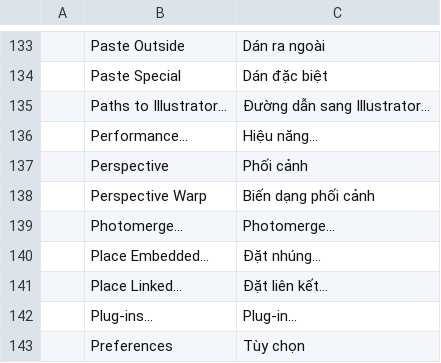
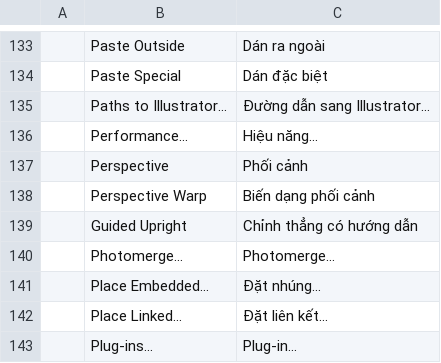
Before and after one commit to Phnem/photocraft-by-Vetro, a TSV file: crates/ui-egui/src/i18n/vi.tsv, drawn as a sheet; only a part is shown, gaps mark what is left out; the shorter side is filled out with more unchanged rows.

```diff
--- a/crates/ui-egui/src/i18n/vi.tsv
+++ b/crates/ui-egui/src/i18n/vi.tsv
@@ -138,2 +138,3 @@
 	Perspective Warp	Biến dạng phối cảnh
+	Guided Upright	Chỉnh thẳng có hướng dẫn
 	Photomerge…	Photomerge…
```
Also changed, not shown: crates/ui-egui/src/i18n/el.tsv, crates/ui-egui/src/i18n/ja.tsv, 18 other files.
